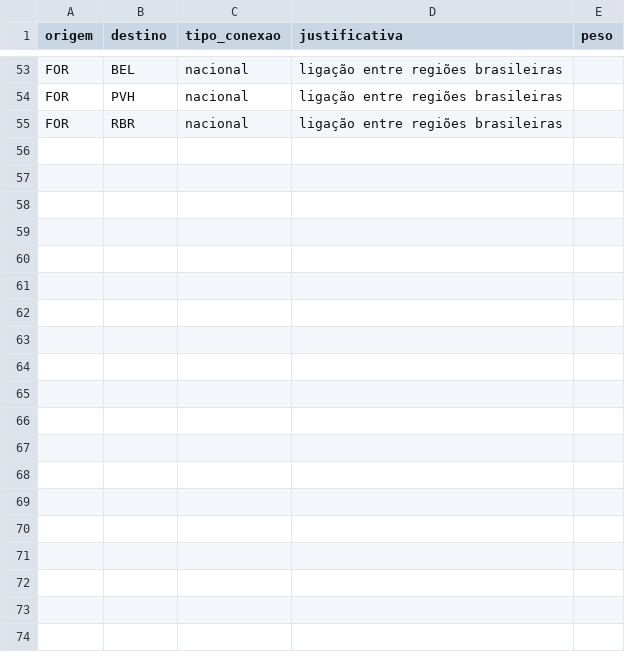
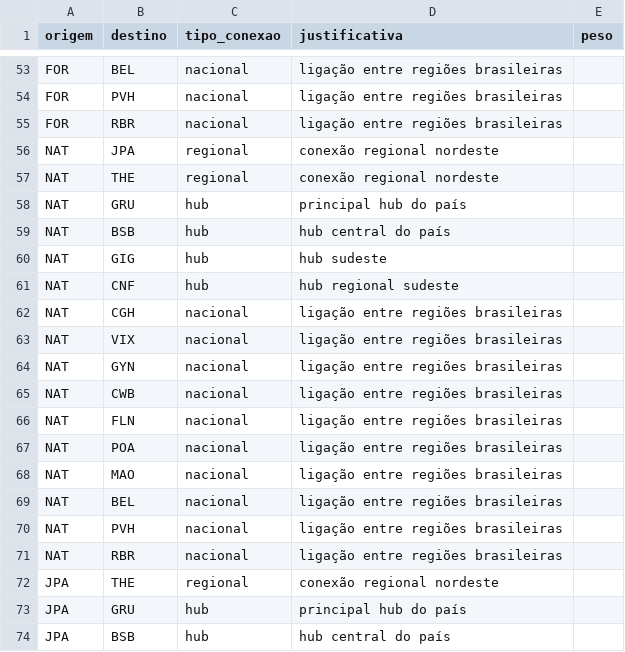
Before and after one commit to GuilhermeAlencar22/projeto-grafos, a CSV file: data/adjacencias_aeroportos.csv, drawn as a sheet; only a part is shown, gaps mark what is left out; the diff covers the shown part only; the diff names each change by its address in the sheet, - before the commit and + after, or states it on an @@ line.

Commit message:
Aeroportos do Nordeste todos concluidos

```diff
--- a/data/adjacencias_aeroportos.csv
+++ b/data/adjacencias_aeroportos.csv
+row 56: NAT | JPA | regional | conexão regional nordeste
+row 57: NAT | THE | regional | conexão regional nordeste
+row 58: NAT | GRU | hub | principal hub do país
+row 59: NAT | BSB | hub | hub central do país
+row 60: NAT | GIG | hub | hub sudeste
+row 61: NAT | CNF | hub | hub regional sudeste
+row 62: NAT | CGH | nacional | ligação entre regiões brasileiras
+row 63: NAT | VIX | nacional | ligação entre regiões brasileiras
+row 64: NAT | GYN | nacional | ligação entre regiões brasileiras
+row 65: NAT | CWB | nacional | ligação entre regiões brasileiras
+row 66: NAT | FLN | nacional | ligação entre regiões brasileiras
+row 67: NAT | POA | nacional | ligação entre regiões brasileiras
+row 68: NAT | MAO | nacional | ligação entre regiões brasileiras
+row 69: NAT | BEL | nacional | ligação entre regiões brasileiras
+row 70: NAT | PVH | nacional | ligação entre regiões brasileiras
+row 71: NAT | RBR | nacional | ligação entre regiões brasileiras
+row 72: JPA | THE | regional | conexão regional nordeste
+row 73: JPA | GRU | hub | principal hub do país
+row 74: JPA | BSB | hub | hub central do país
```
Also changed, not shown: 26 added rows elsewhere in this file.
